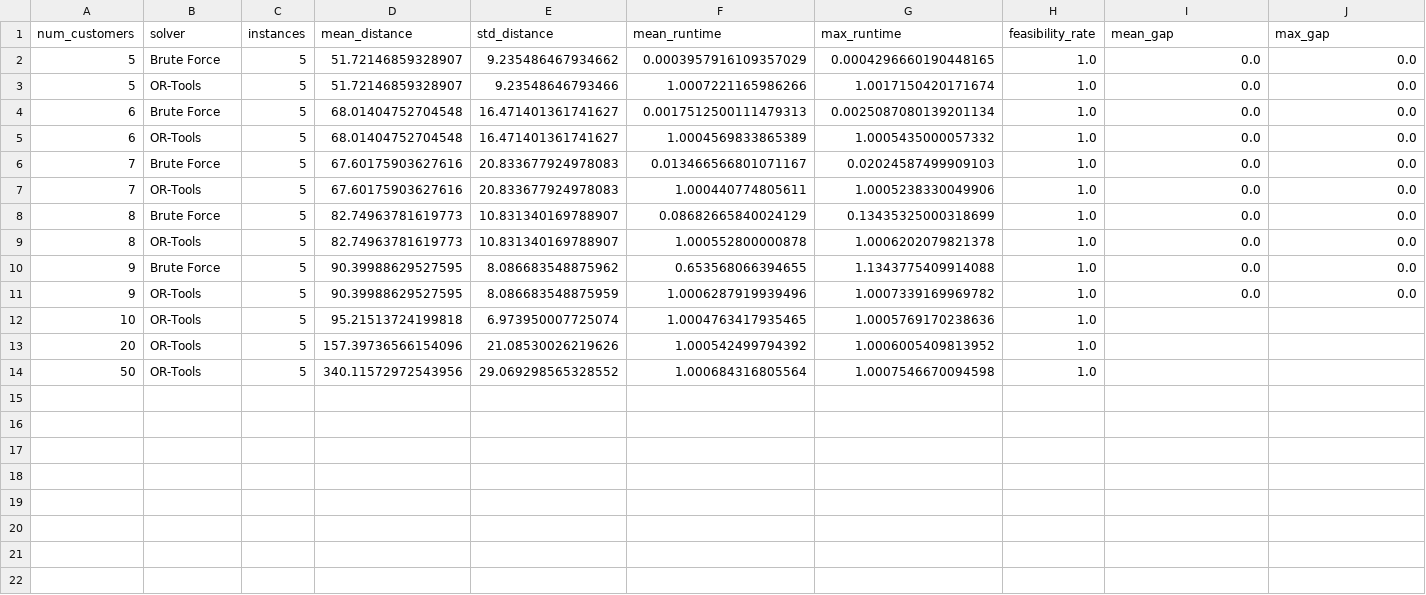
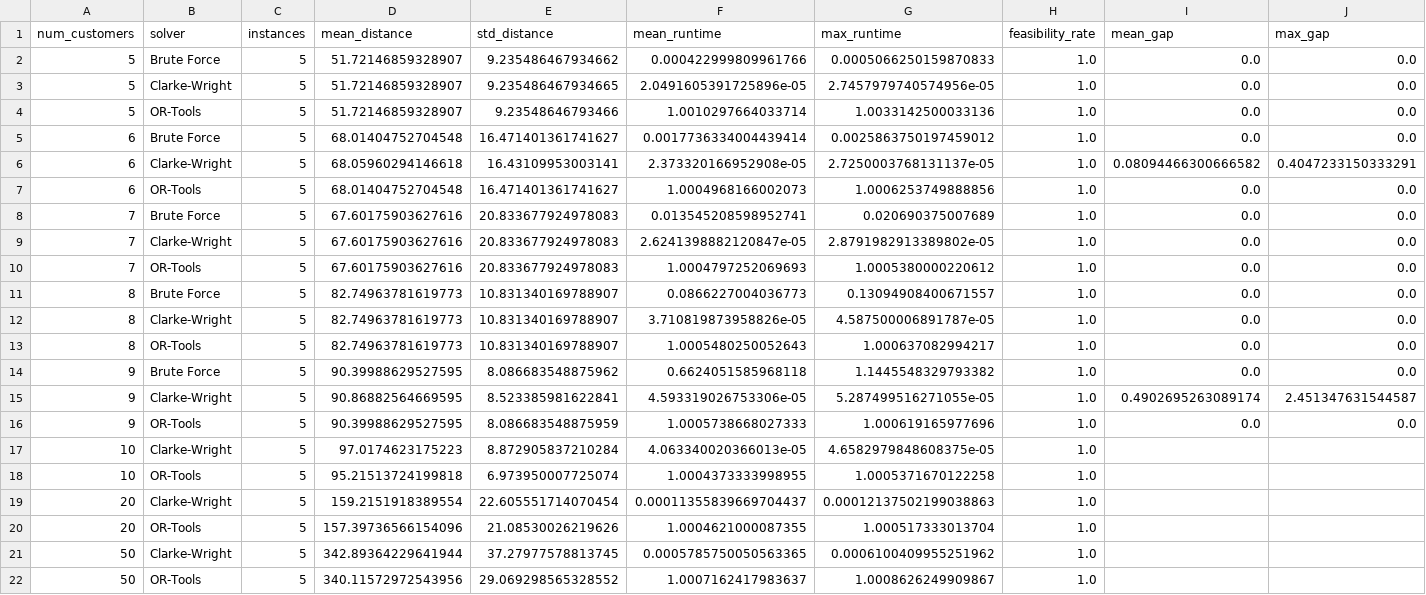
Before and after one commit to kemalUludag/RouteIQ, a CSV file: data/experiment_summary.csv, drawn as a sheet.

```diff
--- a/data/experiment_summary.csv
+++ b/data/experiment_summary.csv
@@ -1,14 +1,22 @@
 num_customers,solver,instances,mean_distance,std_distance,mean_runtime,max_runtime,feasibility_rate,mean_gap,max_gap
-5,Brute Force,5,51.72146859328907,9.235486467934662,0.0003957916109357029,0.0004296660190448165,1.0,0.0,0.0
-5,OR-Tools,5,51.72146859328907,9.23548646793466,1.0007221165986266,1.0017150420171674,1.0,0.0,0.0
-6,Brute Force,5,68.01404752704548,16.471401361741627,0.0017512500111479313,0.0025087080139201134,1.0,0.0,0.0
-6,OR-Tools,5,68.01404752704548,16.471401361741627,1.0004569833865389,1.0005435000057332,1.0,0.0,0.0
-7,Brute Force,5,67.60175903627616,20.833677924978083,0.013466566801071167,0.02024587499909103,1.0,0.0,0.0
-7,OR-Tools,5,67.60175903627616,20.833677924978083,1.000440774805611,1.0005238330049906,1.0,0.0,0.0
-8,Brute Force,5,82.74963781619773,10.831340169788907,0.08682665840024129,0.13435325000318699,1.0,0.0,0.0
-8,OR-Tools,5,82.74963781619773,10.831340169788907,1.000552800000878,1.0006202079821378,1.0,0.0,0.0
-9,Brute Force,5,90.39988629527595,8.086683548875962,0.653568066394655,1.1343775409914088,1.0,0.0,0.0
-9,OR-Tools,5,90.39988629527595,8.086683548875959,1.0006287919939496,1.0007339169969782,1.0,0.0,0.0
-10,OR-Tools,5,95.21513724199818,6.973950007725074,1.0004763417935465,1.0005769170238636,1.0,,
-20,OR-Tools,5,157.39736566154096,21.08530026219626,1.000542499794392,1.0006005409813952,1.0,,
-50,OR-Tools,5,340.11572972543956,29.069298565328552,1.000684316805564,1.0007546670094598,1.0,,
+5,Brute Force,5,51.72146859328907,9.235486467934662,0.000422999809961766,0.0005066250159870833,1.0,0.0,0.0
+5,Clarke-Wright,5,51.72146859328907,9.235486467934665,2.0491605391725896e-05,2.7457979740574956e-05,1.0,0.0,0.0
+5,OR-Tools,5,51.72146859328907,9.23548646793466,1.0010297664033714,1.0033142500033136,1.0,0.0,0.0
+6,Brute Force,5,68.01404752704548,16.471401361741627,0.0017736334004439414,0.0025863750197459012,1.0,0.0,0.0
+6,Clarke-Wright,5,68.05960294146618,16.43109953003141,2.373320166952908e-05,2.7250003768131137e-05,1.0,0.08094466300666582,0.4047233150333291
+6,OR-Tools,5,68.01404752704548,16.471401361741627,1.0004968166002073,1.0006253749888856,1.0,0.0,0.0
+7,Brute Force,5,67.60175903627616,20.833677924978083,0.013545208598952741,0.020690375007689,1.0,0.0,0.0
+7,Clarke-Wright,5,67.60175903627616,20.833677924978083,2.6241398882120847e-05,2.8791982913389802e-05,1.0,0.0,0.0
+7,OR-Tools,5,67.60175903627616,20.833677924978083,1.0004797252069693,1.0005380000220612,1.0,0.0,0.0
+8,Brute Force,5,82.74963781619773,10.831340169788907,0.0866227004036773,0.13094908400671557,1.0,0.0,0.0
+8,Clarke-Wright,5,82.74963781619773,10.831340169788907,3.710819873958826e-05,4.587500006891787e-05,1.0,0.0,0.0
+8,OR-Tools,5,82.74963781619773,10.831340169788907,1.0005480250052643,1.000637082994217,1.0,0.0,0.0
+9,Brute Force,5,90.39988629527595,8.086683548875962,0.6624051585968118,1.1445548329793382,1.0,0.0,0.0
+9,Clarke-Wright,5,90.86882564669595,8.523385981622841,4.593319026753306e-05,5.287499516271055e-05,1.0,0.4902695263089174,2.451347631544587
+9,OR-Tools,5,90.39988629527595,8.086683548875959,1.0005738668027333,1.000619165977696,1.0,0.0,0.0
+10,Clarke-Wright,5,97.0174623175223,8.872905837210284,4.063340020366013e-05,4.6582979848608375e-05,1.0,,
+10,OR-Tools,5,95.21513724199818,6.973950007725074,1.0004373333998955,1.0005371670122258,1.0,,
+20,Clarke-Wright,5,159.2151918389554,22.605551714070454,0.00011355839669704437,0.00012137502199038863,1.0,,
+20,OR-Tools,5,157.39736566154096,21.08530026219626,1.0004621000087355,1.000517333013704,1.0,,
+50,Clarke-Wright,5,342.89364229641944,37.27977578813745,0.0005785750050563365,0.0006100409955251962,1.0,,
+50,OR-Tools,5,340.11572972543956,29.069298565328552,1.0007162417983637,1.0008626249909867,1.0,,
```
Also changed, not shown: data/experiment_results.csv, 15 other files.
